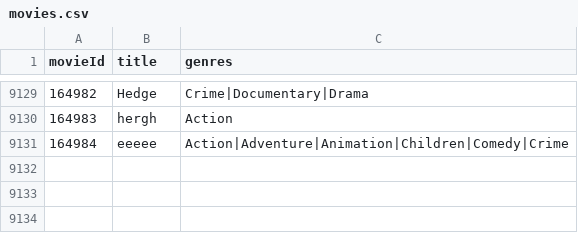
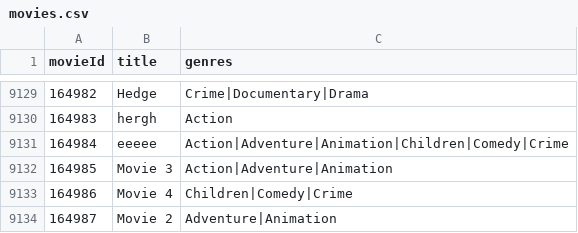
Before and after one commit to MoldyHacker/A4-Movie-Library, a CSV file: A4-Movie-Library/Data/movies.csv, drawn as a sheet; only a part is shown, gaps mark what is left out; the diff names each change by its address in the sheet, - before the commit and + after, or states it on an @@ line.

```diff
--- a/A4-Movie-Library/Data/movies.csv
+++ b/A4-Movie-Library/Data/movies.csv
+row 9132: 164985 | Movie 3 | Action|Adventure|Animation
+row 9133: 164986 | Movie 4 | Children|Comedy|Crime
+row 9134: 164987 | Movie 2 | Adventure|Animation
```
Also changed, not shown: 8 other files.
